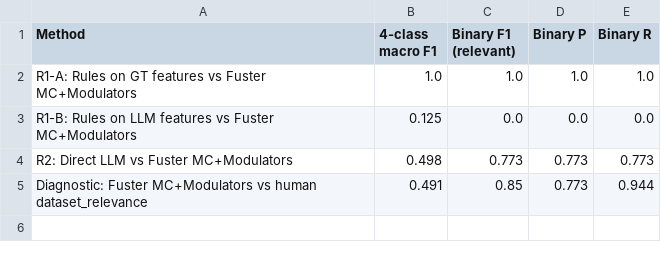
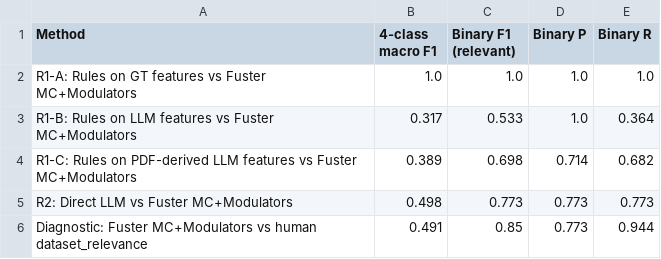
Before and after one commit to BiodiversiteQuebec/llm_metadata, a CSV file: notebooks/results/relevance_comparison_summary.csv, drawn as a sheet.

Commit message:
Add PDF-derived relevance scoring results

```diff
--- a/notebooks/results/relevance_comparison_summary.csv
+++ b/notebooks/results/relevance_comparison_summary.csv
@@ -2,3 +2,4 @@ Method,4-class macro F1,Binary F1 (relevant),Binary P,Binary R
 R1-A: Rules on GT features vs Fuster MC+Modulators,1.0,1.0,1.0,1.0
-R1-B: Rules on LLM features vs Fuster MC+Modulators,0.125,0.0,0.0,0.0
+R1-B: Rules on LLM features vs Fuster MC+Modulators,0.317,0.533,1.0,0.364
+R1-C: Rules on PDF-derived LLM features vs Fuster MC+Modulators,0.389,0.698,0.714,0.682
 R2: Direct LLM vs Fuster MC+Modulators,0.498,0.773,0.773,0.773
```
Also changed, not shown: 11 other files.
